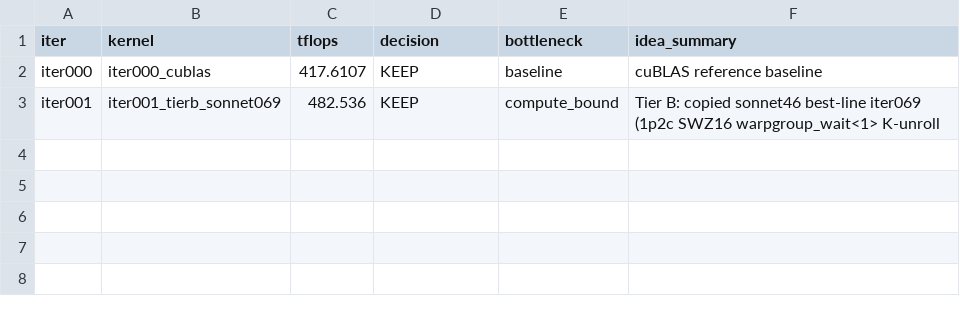
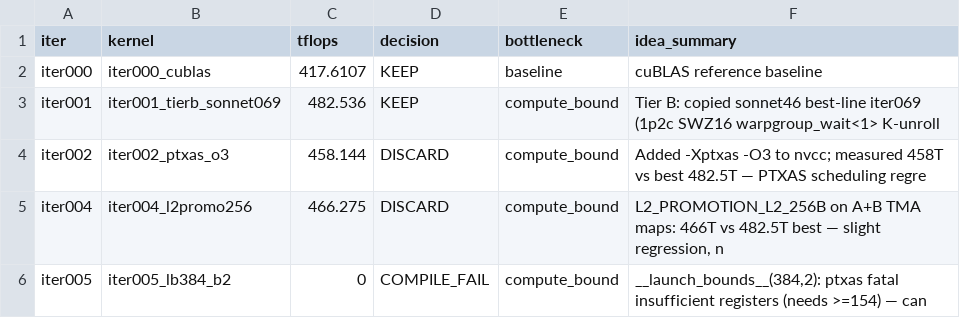
Before and after one commit to codes1gn/croqtile-tuner, a TSV file: tuning/sm90_NVIDIA_H800_PCIe/croqtile/logs/matmul_fp16fp32_16384x16384x16384/opus-4/results.tsv, drawn as a sheet.

Commit message:
update results

```diff
--- a/tuning/sm90_NVIDIA_H800_PCIe/croqtile/logs/matmul_fp16fp32_16384x16384x16384/opus-4/results.tsv
+++ b/tuning/sm90_NVIDIA_H800_PCIe/croqtile/logs/matmul_fp16fp32_16384x16384x16384/opus-4/results.tsv
@@ -3 +3,4 @@ iter000	iter000_cublas	417.6107	KEEP	baseline	cuBLAS reference baseline
 iter001	iter001_tierb_sonnet069	482.536	KEEP	compute_bound	Tier B: copied sonnet46 best-line iter069 (1p2c SWZ16 warpgroup_wait<1> K-unroll
+iter002	iter002_ptxas_o3	458.144	DISCARD	compute_bound	Added -Xptxas -O3 to nvcc; measured 458T vs best 482.5T — PTXAS scheduling regre
+iter004	iter004_l2promo256	466.275	DISCARD	compute_bound	L2_PROMOTION_L2_256B on A+B TMA maps: 466T vs 482.5T best — slight regression, n
+iter005	iter005_lb384_b2	0	COMPILE_FAIL	compute_bound	__launch_bounds__(384,2): ptxas fatal insufficient registers (needs >=154) — can
```
Also changed, not shown: 43 other files.
